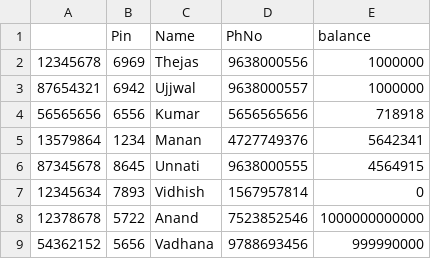
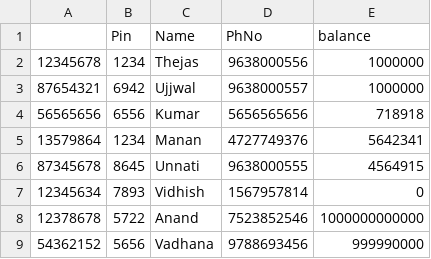
Before and after one commit to Thejas1906/ATM_Project, a CSV file: data.csv, drawn as a sheet.

```diff
--- a/data.csv
+++ b/data.csv
@@ -1,3 +1,3 @@
 , Pin, Name, PhNo, balance
-12345678,6969,Thejas,9638000556,1000000
+12345678,1234,Thejas,9638000556,1000000
 87654321,6942,Ujjwal,9638000557,1000000
```
Also changed, not shown: 1 other file.
